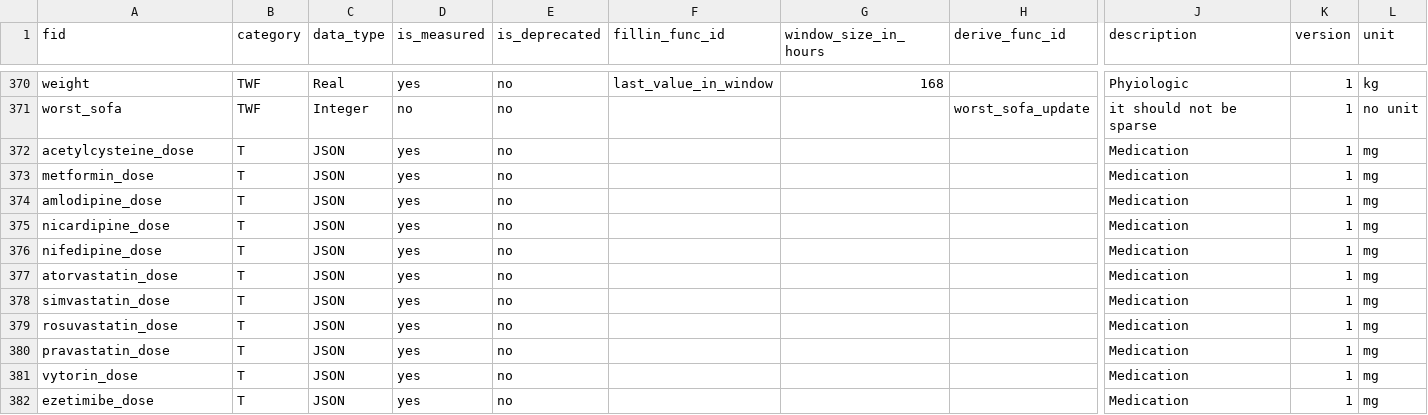
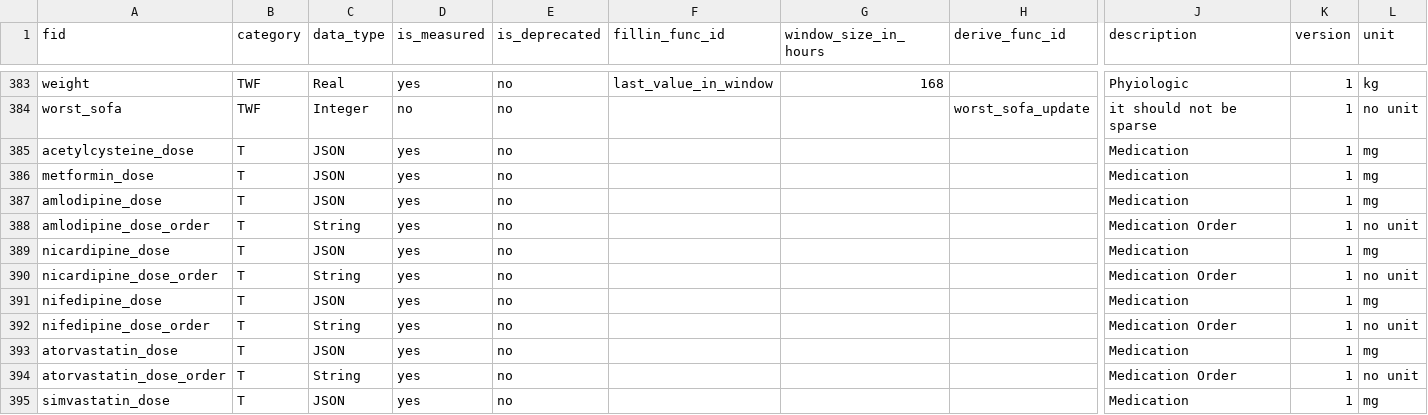
Before and after one commit to cloud-cds/cds-stack, a CSV file: db/CDM_Feature.csv, drawn as a sheet; only a part is shown, gaps mark what is left out; the shorter side is filled out with more unchanged rows; rows hold the shown columns only; the diff covers the shown part only; the diff names each change by its address in the sheet, - before the commit and + after, or states it on an @@ line.

```diff
--- a/db/CDM_Feature.csv
+++ b/db/CDM_Feature.csv
+row 388: amlodipine_dose_order | T | String | yes | no |  |  |  | Medication Order | 1 | no unit
+row 390: nicardipine_dose_order | T | String | yes | no |  |  |  | Medication Order | 1 | no unit
+row 392: nifedipine_dose_order | T | String | yes | no |  |  |  | Medication Order | 1 | no unit
+row 394: atorvastatin_dose_order | T | String | yes | no |  |  |  | Medication Order | 1 | no unit
```
Also changed, not shown: 18 added rows elsewhere in this file, etl/clarity2dw/conf/feature_mapping.csv, 7 other files.
